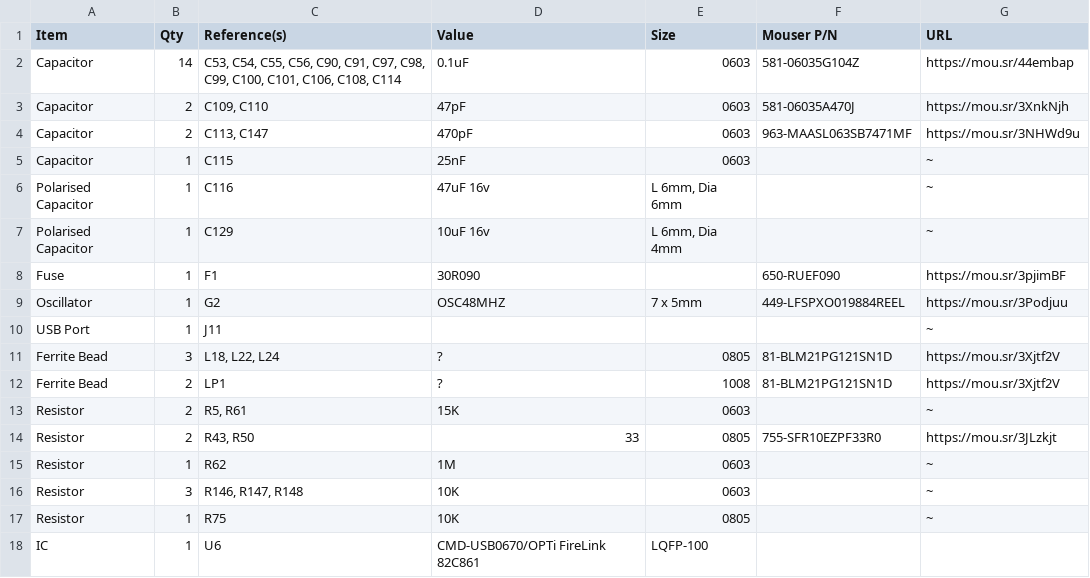
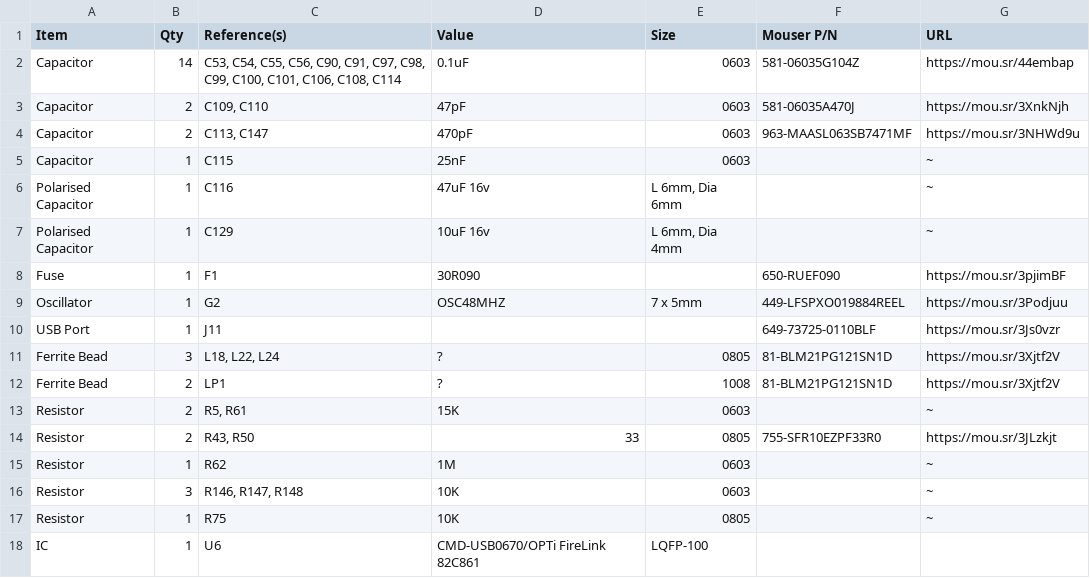
Before and after one commit to croissantking/G3-Personality-Card-USB, a CSV file: G3 Personality Card USB BOM.csv, drawn as a sheet.

Commit message:
Update G3 Personality Card USB BOM.csv

```diff
--- a/G3 Personality Card USB BOM.csv
+++ b/G3 Personality Card USB BOM.csv
@@ -9,3 +9,3 @@
 "Oscillator","1","G2","OSC48MHZ","7 x 5mm","449-LFSPXO019884REEL","https://mou.sr/3Podjuu"
-"USB Port","1","J11","","",""," ~"
+"USB Port","1","J11","","","649-73725-0110BLF","https://mou.sr/3Js0vzr"
 "Ferrite Bead","3","L18, L22, L24","?","0805","81-BLM21PG121SN1D","https://mou.sr/3Xjtf2V"
```
